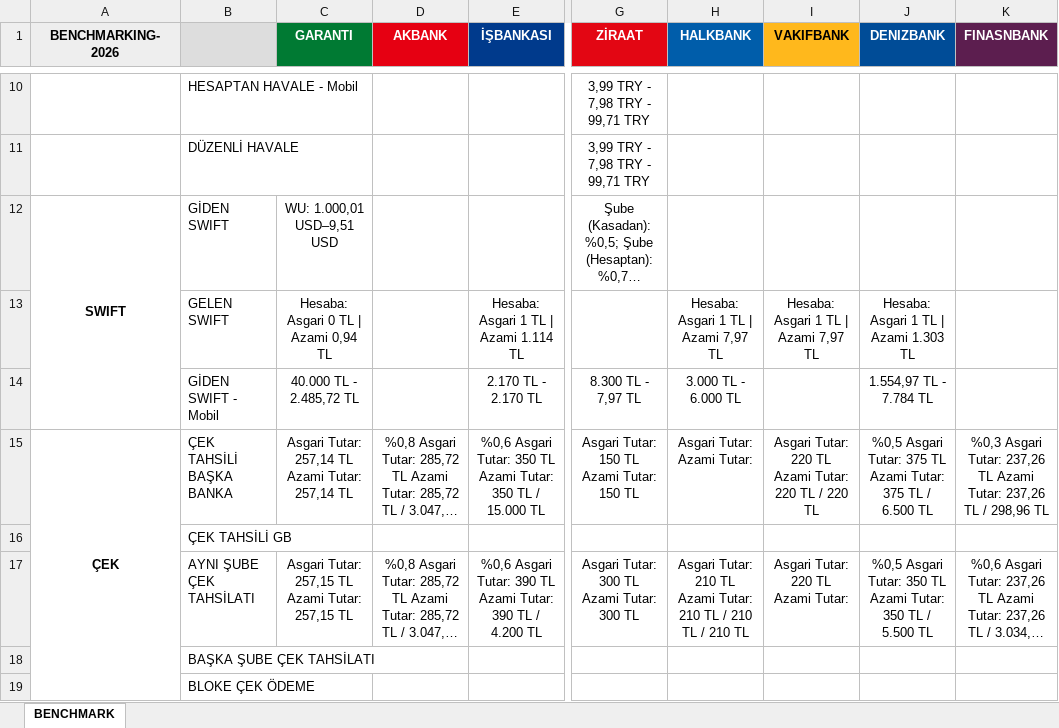
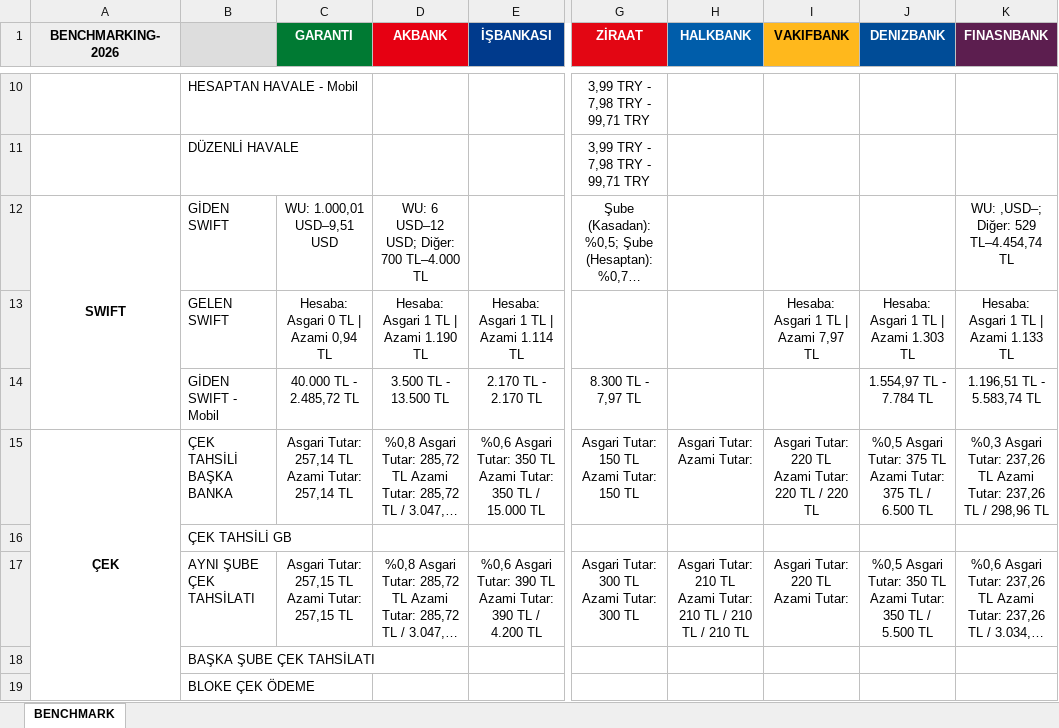
Before and after one commit to omerberkecelik/bankscrape, an Excel workbook: docs/Benchmark_Results.xlsx, sheet BENCHMARK, drawn as a sheet; only a part is shown, gaps mark what is left out; long unchanged cells end in …; values as stored, in another font and other column widths than the file's, no borders; the diff names each change by its address in the sheet, - before the commit and + after, or states it on an @@ line.

```diff
--- a/docs/Benchmark_Results.xlsx (sheet BENCHMARK)
+++ b/docs/Benchmark_Results.xlsx (sheet BENCHMARK)
-D12 (AKBANK): (empty)
+D12 (AKBANK): WU: 6 USD–12 USD; Diğer: 700 TL–4.000 TL
-K12 (FINASNBANK): (empty)
+K12 (FINASNBANK): WU: ,USD–; Diğer: 529 TL–4.454,74 TL
-D13 (AKBANK): (empty)
+D13 (AKBANK): Hesaba: Asgari 1 TL | Azami 1.190 TL
-H13 (HALKBANK): Hesaba: Asgari 1 TL | Azami 7,97 TL
+H13 (HALKBANK): (empty)
-K13 (FINASNBANK): (empty)
+K13 (FINASNBANK): Hesaba: Asgari 1 TL | Azami 1.133 TL
-D14 (AKBANK): (empty)
+D14 (AKBANK): 3.500 TL - 13.500 TL
-H14 (HALKBANK): 3.000 TL - 6.000 TL
+H14 (HALKBANK): (empty)
-K14 (FINASNBANK): (empty)
+K14 (FINASNBANK): 1.196,51 TL - 5.583,74 TL
```
